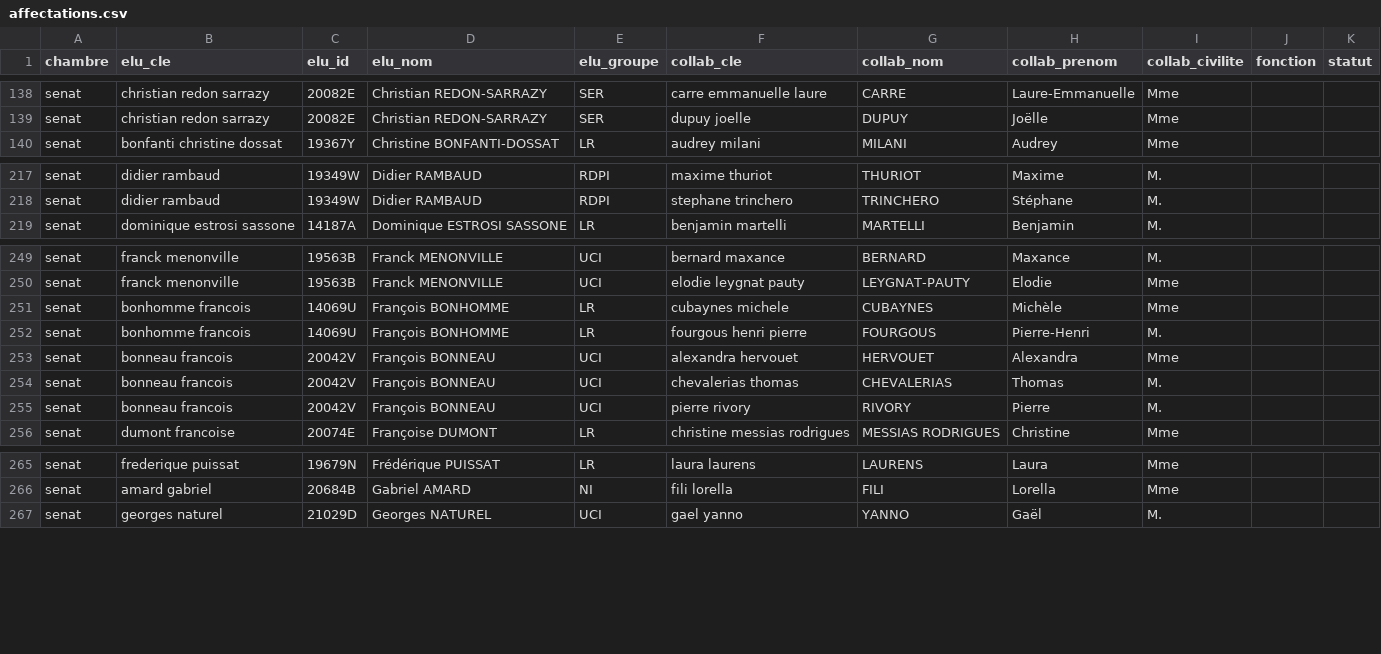
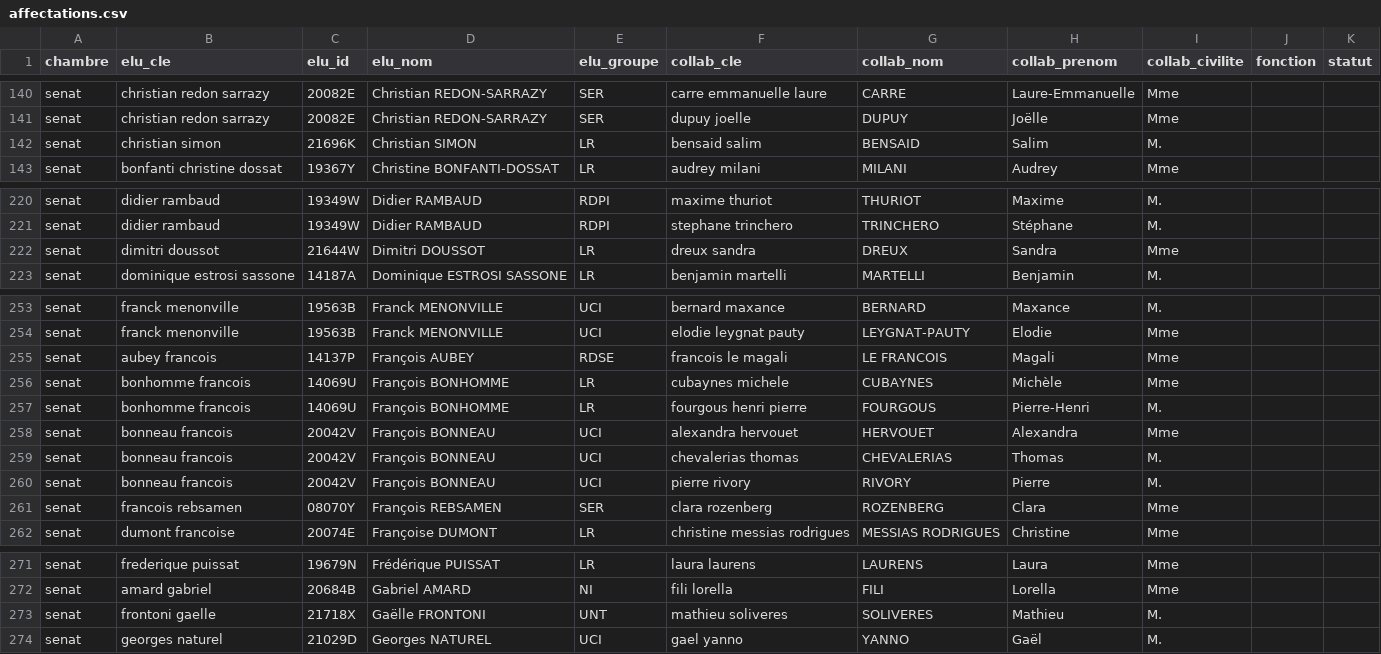
Before and after one commit to publicdatanetwork-dataparl/collaborateurs, a CSV file: data/senat/affectations.csv, drawn as a sheet; only a part is shown, gaps mark what is left out; the diff covers the shown part only.

```diff
--- a/data/senat/affectations.csv
+++ b/data/senat/affectations.csv
@@ -139,2 +141,3 @@ senat,christian redon sarrazy,20082E,Christian REDON-SARRAZY,SER,carre emmanuell
 senat,christian redon sarrazy,20082E,Christian REDON-SARRAZY,SER,dupuy joelle,DUPUY,Joëlle,Mme,,
+senat,christian simon,21696K,Christian SIMON,LR,bensaid salim,BENSAID,Salim,M.,,
 senat,bonfanti christine dossat,19367Y,Christine BONFANTI-DOSSAT,LR,audrey milani,MILANI,Audrey,Mme,,
@@ -218,2 +221,3 @@ senat,didier rambaud,19349W,Didier RAMBAUD,RDPI,maxime thuriot,THURIOT,Maxime,M.
 senat,didier rambaud,19349W,Didier RAMBAUD,RDPI,stephane trinchero,TRINCHERO,Stéphane,M.,,
+senat,dimitri doussot,21644W,Dimitri DOUSSOT,LR,dreux sandra,DREUX,Sandra,Mme,,
 senat,dominique estrosi sassone,14187A,Dominique ESTROSI SASSONE,LR,benjamin martelli,MARTELLI,Benjamin,M.,,
@@ -250,2 +254,3 @@ senat,franck menonville,19563B,Franck MENONVILLE,UCI,bernard maxance,BERNARD,Max
 senat,franck menonville,19563B,Franck MENONVILLE,UCI,elodie leygnat pauty,LEYGNAT-PAUTY,Elodie,Mme,,
+senat,aubey francois,14137P,François AUBEY,RDSE,francois le magali,LE FRANCOIS,Magali,Mme,,
 senat,bonhomme francois,14069U,François BONHOMME,LR,cubaynes michele,CUBAYNES,Michèle,Mme,,
@@ -255,2 +260,3 @@ senat,bonneau francois,20042V,François BONNEAU,UCI,chevalerias thomas,CHEVALERI
 senat,bonneau francois,20042V,François BONNEAU,UCI,pierre rivory,RIVORY,Pierre,M.,,
+senat,francois rebsamen,08070Y,François REBSAMEN,SER,clara rozenberg,ROZENBERG,Clara,Mme,,
 senat,dumont francoise,20074E,Françoise DUMONT,LR,christine messias rodrigues,MESSIAS RODRIGUES,Christine,Mme,,
@@ -266,2 +272,3 @@ senat,frederique puissat,19679N,Frédérique PUISSAT,LR,laura laurens,LAURENS,La
 senat,amard gabriel,20684B,Gabriel AMARD,NI,fili lorella,FILI,Lorella,Mme,,
+senat,frontoni gaelle,21718X,Gaëlle FRONTONI,UNT,mathieu soliveres,SOLIVERES,Mathieu,M.,,
 senat,georges naturel,21029D,Georges NATUREL,UCI,gael yanno,YANNO,Gaël,M.,,
```
Also changed, not shown: 13 added rows elsewhere in this file, data/assemblee/affectations.csv, data/mouvements.csv, 5 other files.
